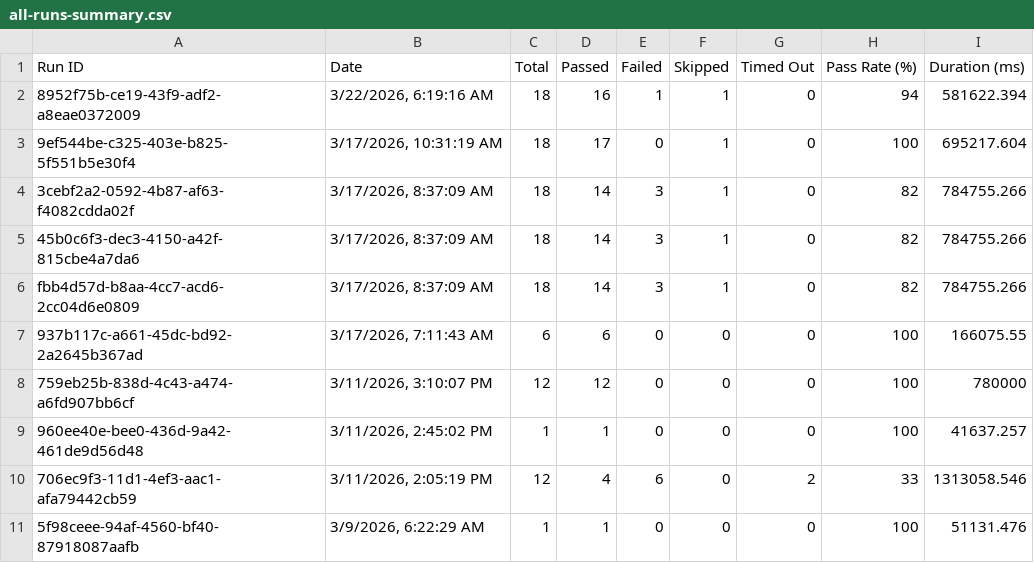
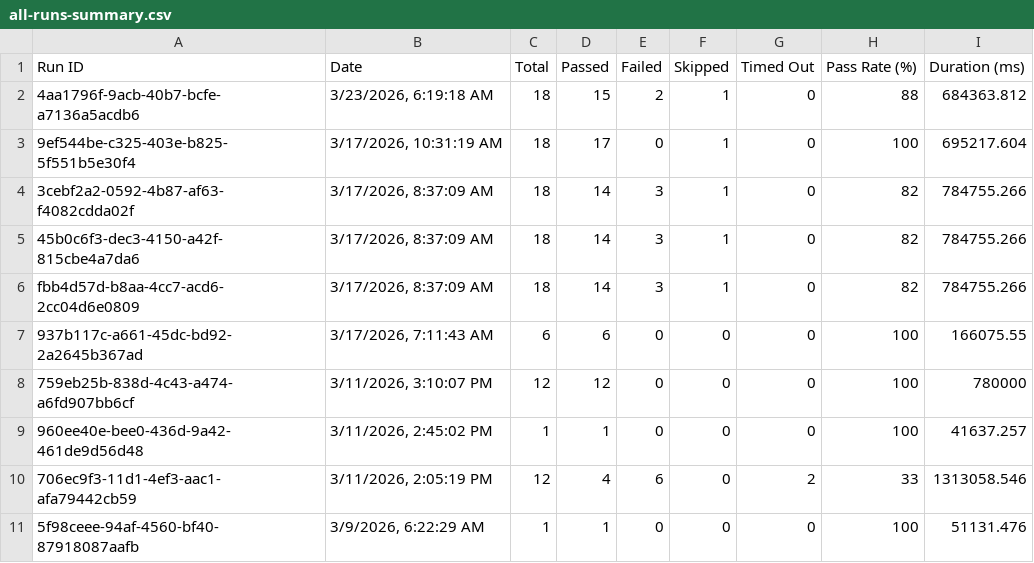
Before and after one commit to saira-uwc/asksam-playwright-reports, a CSV file: exports/all-runs-summary.csv, drawn as a sheet.

```diff
--- a/exports/all-runs-summary.csv
+++ b/exports/all-runs-summary.csv
@@ -1,3 +1,3 @@
 Run ID,Date,Total,Passed,Failed,Skipped,Timed Out,Pass Rate (%),Duration (ms)
-"8952f75b-ce19-43f9-adf2-a8eae0372009","3/22/2026, 6:19:16 AM",18,16,1,1,0,94,581622.394
+"4aa1796f-9acb-40b7-bcfe-a7136a5acdb6","3/23/2026, 6:19:18 AM",18,15,2,1,0,88,684363.812
 "9ef544be-c325-403e-b825-5f551b5e30f4","3/17/2026, 10:31:19 AM",18,17,0,1,0,100,695217.604
```
Also changed, not shown: exports/current-run.csv, 11 other files.
